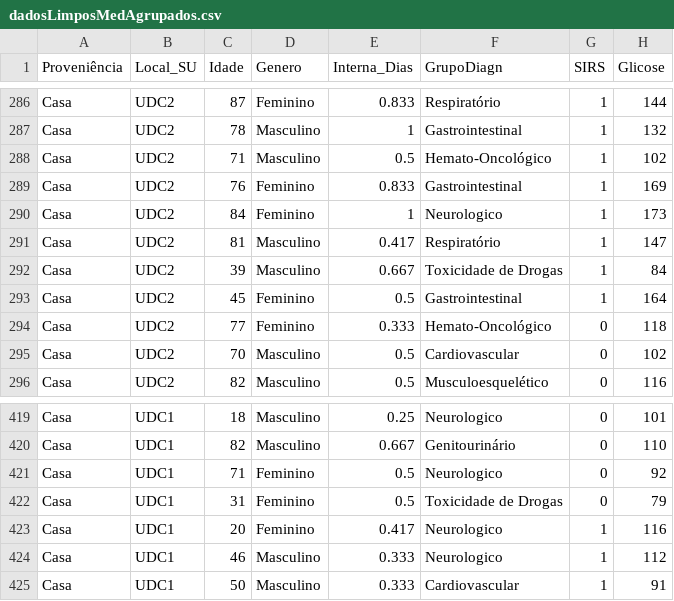
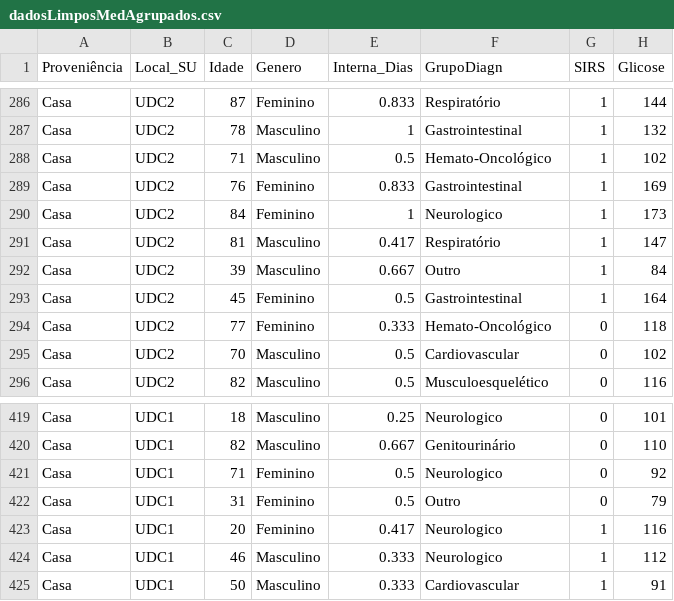
Before and after one commit to natawild/AppDelirium, a CSV file: dadosLimposMedAgrupados.csv, drawn as a sheet; only a part is shown, gaps mark what is left out; the diff covers the shown part only; the diff names each change by its address in the sheet, - before the commit and + after, or states it on an @@ line.

```diff
--- a/dadosLimposMedAgrupados.csv
+++ b/dadosLimposMedAgrupados.csv
-F292 (GrupoDiagn): Toxicidade de Drogas
+F292 (GrupoDiagn): Outro
-F422 (GrupoDiagn): Toxicidade de Drogas
+F422 (GrupoDiagn): Outro
```
Also changed, not shown: 7 edited cells elsewhere in this file, 2 other files.
